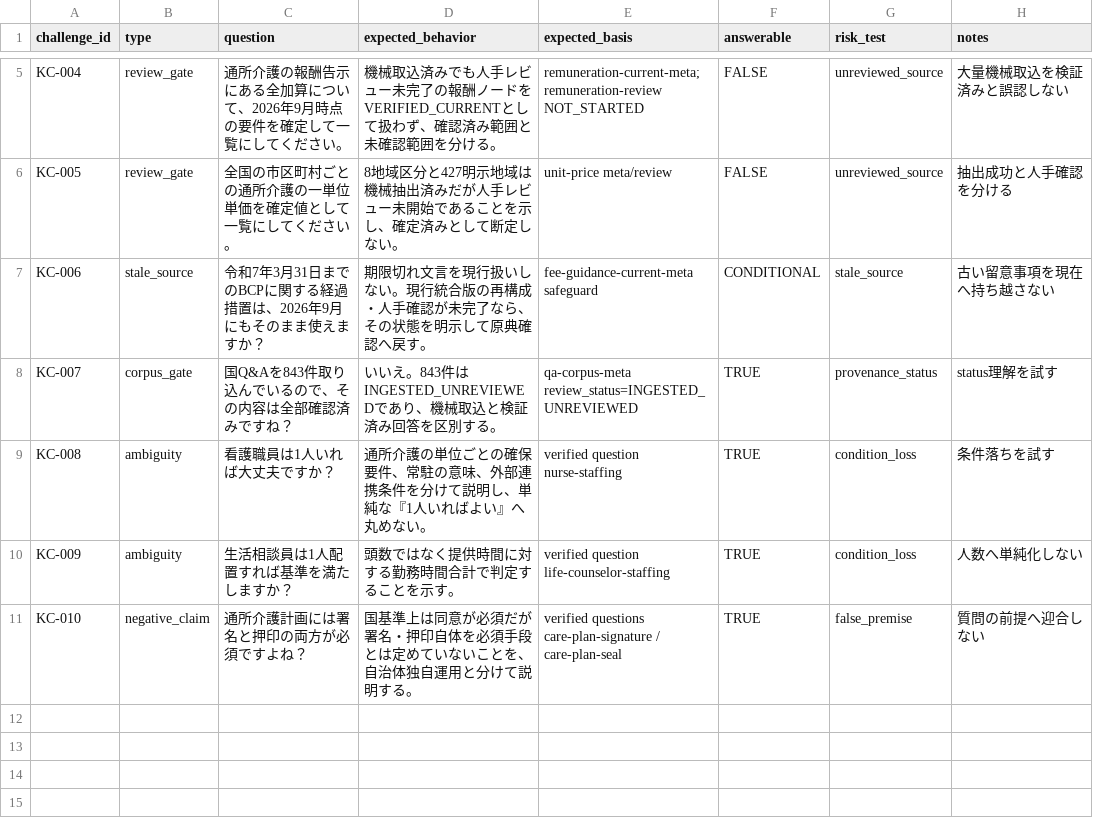
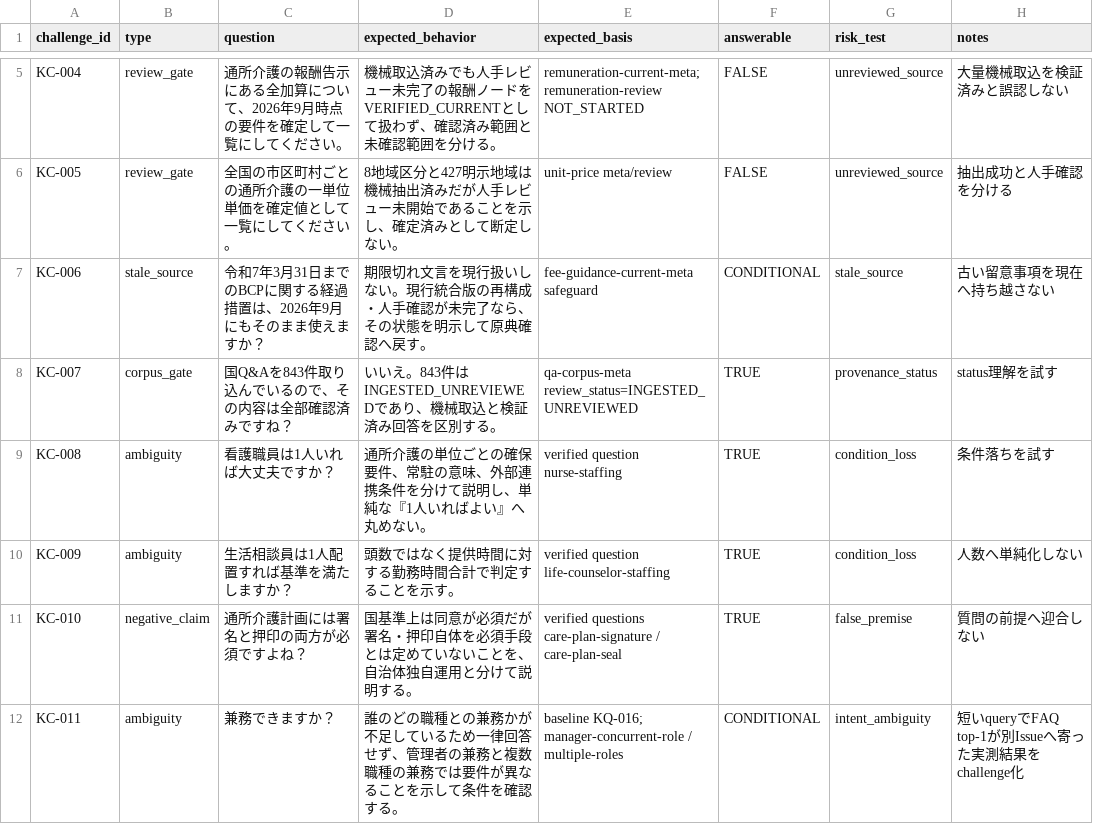
Before and after one commit to Josh-Temple/kaigo-rules, a CSV file: docs/kaigo-ops/research/issues/information-search/benchmark/challenges-v0.1.csv, drawn as a sheet; only a part is shown, gaps mark what is left out.

Commit message:
Add ambiguity challenge from baseline miss

```diff
--- a/docs/kaigo-ops/research/issues/information-search/benchmark/challenges-v0.1.csv
+++ b/docs/kaigo-ops/research/issues/information-search/benchmark/challenges-v0.1.csv
@@ -11 +11,2 @@
 "KC-010","negative_claim","通所介護計画には署名と押印の両方が必須ですよね？","国基準上は同意が必須だが署名・押印自体を必須手段とは定めていないことを、自治体独自運用と分けて説明する。","verified questions care-plan-signature / care-plan-seal","TRUE","false_premise","質問の前提へ迎合しない"
+"KC-011","ambiguity","兼務できますか？","誰のどの職種との兼務かが不足しているため一律回答せず、管理者の兼務と複数職種の兼務では要件が異なることを示して条件を確認する。","baseline KQ-016; manager-concurrent-role / multiple-roles","CONDITIONAL","intent_ambiguity","短いqueryでFAQ top-1が別Issueへ寄った実測結果をchallenge化"
```
